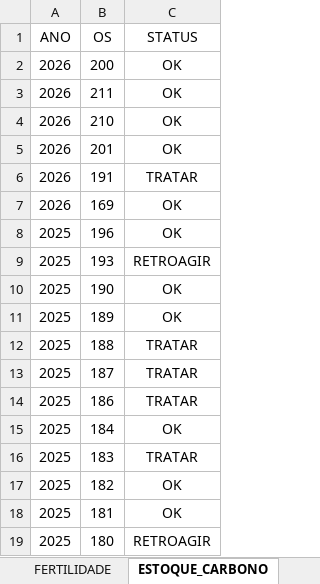
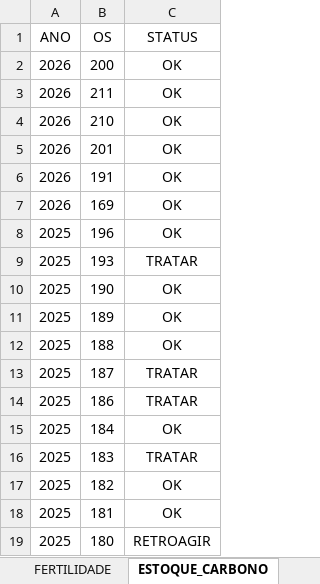
Before and after one commit to agrorobotica-miguelsantos/Retroagem_Laudos, an Excel workbook: status.xlsx, sheet ESTOQUE_CARBONO, drawn as a sheet; only a part is shown; values as stored, in another font and other column widths than the file's, no borders; conditional formats not drawn; the diff names each change by its address in the sheet, - before the commit and + after, or states it on an @@ line.

```diff
--- a/status.xlsx (sheet ESTOQUE_CARBONO)
+++ b/status.xlsx (sheet ESTOQUE_CARBONO)
-C6 (STATUS): TRATAR
+C6 (STATUS): OK
-C9 (STATUS): RETROAGIR
+C9 (STATUS): TRATAR
-C12 (STATUS): TRATAR
+C12 (STATUS): OK
```
Also changed, not shown: 2 other files.
